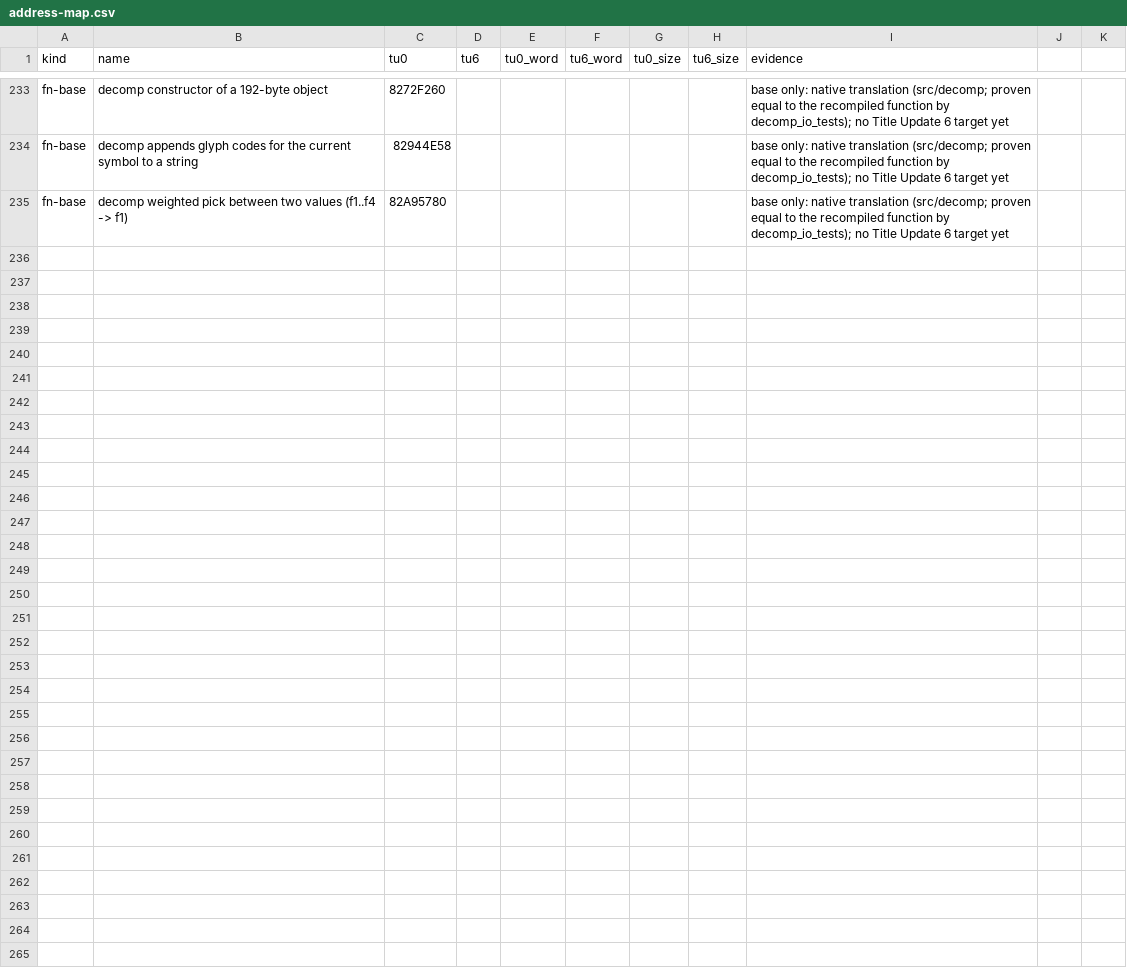
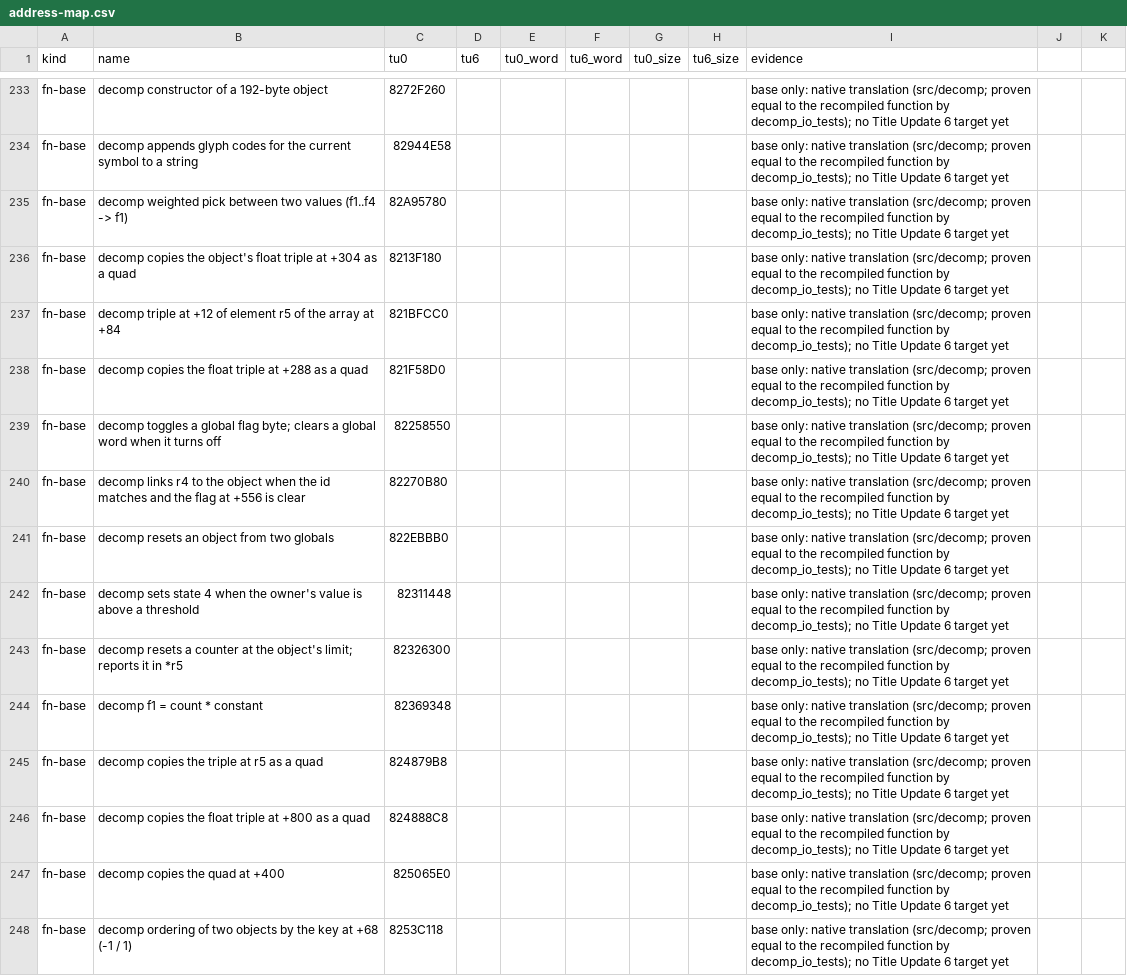
Before and after one commit to GaetanVigner/CrackdownRewrite, a CSV file: config/tu6/address-map.csv, drawn as a sheet; only a part is shown, gaps mark what is left out; the diff covers the shown part only.

```diff
--- a/config/tu6/address-map.csv
+++ b/config/tu6/address-map.csv
@@ -235 +235,14 @@ fn-base,decomp appends glyph codes for the current symbol to a string,82944E58,,
 fn-base,decomp weighted pick between two values (f1..f4 -> f1),82A95780,,,,,,base only: native translation (src/decomp; proven equal to the recompiled function by decomp_io_tests); no Title Update 6 target yet
+fn-base,decomp copies the object's float triple at +304 as a quad,8213F180,,,,,,base only: native translation (src/decomp; proven equal to the recompiled function by decomp_io_tests); no Title Update 6 target yet
+fn-base,decomp triple at +12 of element r5 of the array at +84,821BFCC0,,,,,,base only: native translation (src/decomp; proven equal to the recompiled function by decomp_io_tests); no Title Update 6 target yet
+fn-base,decomp copies the float triple at +288 as a quad,821F58D0,,,,,,base only: native translation (src/decomp; proven equal to the recompiled function by decomp_io_tests); no Title Update 6 target yet
+fn-base,decomp toggles a global flag byte; clears a global word when it turns off,82258550,,,,,,base only: native translation (src/decomp; proven equal to the recompiled function by decomp_io_tests); no Title Update 6 target yet
+fn-base,decomp links r4 to the object when the id matches and the flag at +556 is clear,82270B80,,,,,,base only: native translation (src/decomp; proven equal to the recompiled function by decomp_io_tests); no Title Update 6 target yet
+fn-base,decomp resets an object from two globals,822EBBB0,,,,,,base only: native translation (src/decomp; proven equal to the recompiled function by decomp_io_tests); no Title Update 6 target yet
+fn-base,decomp sets state 4 when the owner's value is above a threshold,82311448,,,,,,base only: native translation (src/decomp; proven equal to the recompiled function by decomp_io_tests); no Title Update 6 target yet
+fn-base,decomp resets a counter at the object's limit; reports it in *r5,82326300,,,,,,base only: native translation (src/decomp; proven equal to the recompiled function by decomp_io_tests); no Title Update 6 target yet
+fn-base,decomp f1 = count * constant,82369348,,,,,,base only: native translation (src/decomp; proven equal to the recompiled function by decomp_io_tests); no Title Update 6 target yet
+fn-base,decomp copies the triple at r5 as a quad,824879B8,,,,,,base only: native translation (src/decomp; proven equal to the recompiled function by decomp_io_tests); no Title Update 6 target yet
+fn-base,decomp copies the float triple at +800 as a quad,824888C8,,,,,,base only: native translation (src/decomp; proven equal to the recompiled function by decomp_io_tests); no Title Update 6 target yet
+fn-base,decomp copies the quad at +400,825065E0,,,,,,base only: native translation (src/decomp; proven equal to the recompiled function by decomp_io_tests); no Title Update 6 target yet
+fn-base,decomp ordering of two objects by the key at +68 (-1 / 1),8253C118,,,,,,base only: native translation (src/decomp; proven equal to the recompiled function by decomp_io_tests); no Title Update 6 target yet
```
Also changed, not shown: 12 added rows elsewhere in this file, 7 other files.
